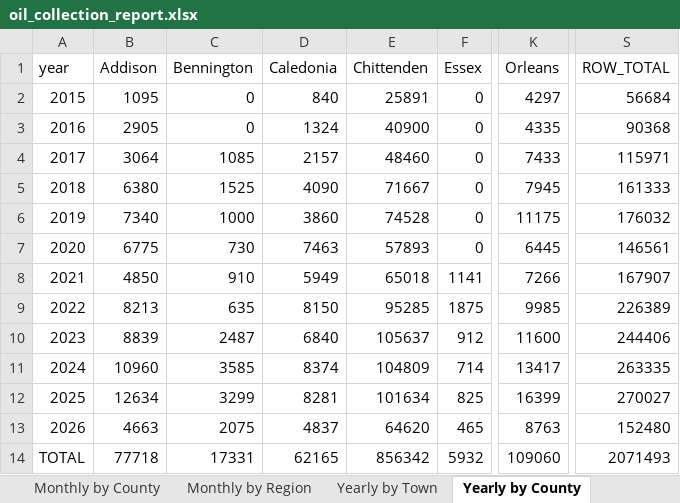
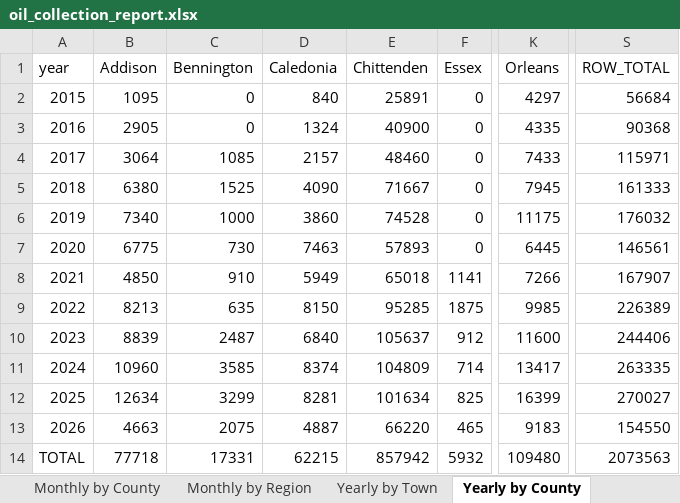
Before and after one commit to burnssargent-eng/blackbear_dashboard, an Excel workbook: oil_collection_report.xlsx, sheet Yearly by County, drawn as a sheet; only a part is shown, gaps mark what is left out; values as stored, in another font and other column widths than the file's, no borders; the diff names each change by its address in the sheet, - before the commit and + after, or states it on an @@ line.

```diff
--- a/oil_collection_report.xlsx (sheet Yearly by County)
+++ b/oil_collection_report.xlsx (sheet Yearly by County)
-D13 (Caledonia): 4837
+D13 (Caledonia): 4887
-E13 (Chittenden): 64620
+E13 (Chittenden): 66220
-K13 (Orleans): 8763
+K13 (Orleans): 9183
-S13 (ROW_TOTAL): 152480
+S13 (ROW_TOTAL): 154550
-D14 (Caledonia): 62165
+D14 (Caledonia): 62215
-E14 (Chittenden): 856342
+E14 (Chittenden): 857942
-K14 (Orleans): 109060
+K14 (Orleans): 109480
-S14 (ROW_TOTAL): 2071493
+S14 (ROW_TOTAL): 2073563
```
Also changed, not shown: sheet Yearly by Town, sheet Monthly by County, sheet Monthly by Town, sheet Yearly by Region, sheet Monthly by Region, 2 other files.
